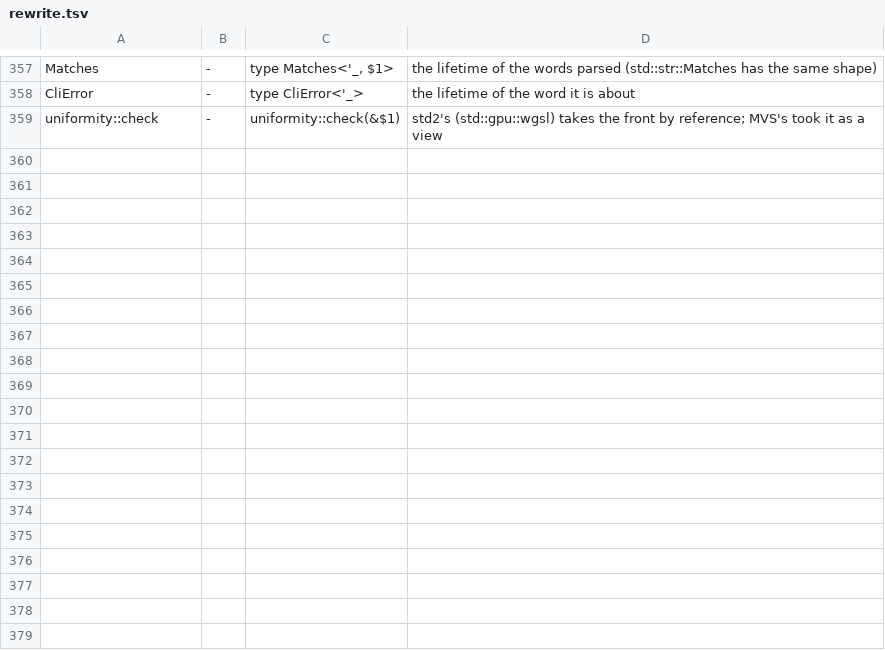
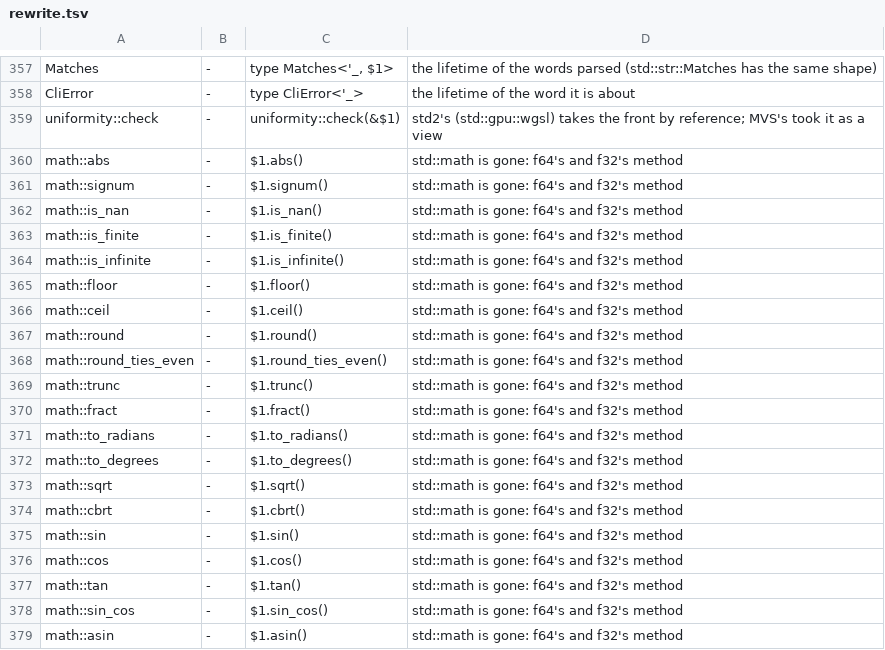
Before and after one commit to magniff/vole, a TSV file: compiler/std2/rewrite.tsv, drawn as a sheet; only a part is shown, gaps mark what is left out; the diff covers the shown part only.

Commit message:
translate: std::math's rows
std::math is gone with the old std: f64 and f32 have its functions as
methods (Rust's names). rewrite.tsv turns each `math::f(x, ..)` call into
the method; gone.tsv names what replaces the trait Float and the
constants (`f64::consts::PI`), which a translated program fixes by hand.

```diff
--- a/compiler/std2/rewrite.tsv
+++ b/compiler/std2/rewrite.tsv
@@ -359 +359,21 @@ CliError	-	type CliError<'_>	the lifetime of the word it is about
 uniformity::check	-	uniformity::check(&$1)	std2's (std::gpu::wgsl) takes the front by reference; MVS's took it as a view
+math::abs	-	$1.abs()	std::math is gone: f64's and f32's method
+math::signum	-	$1.signum()	std::math is gone: f64's and f32's method
+math::is_nan	-	$1.is_nan()	std::math is gone: f64's and f32's method
+math::is_finite	-	$1.is_finite()	std::math is gone: f64's and f32's method
+math::is_infinite	-	$1.is_infinite()	std::math is gone: f64's and f32's method
+math::floor	-	$1.floor()	std::math is gone: f64's and f32's method
+math::ceil	-	$1.ceil()	std::math is gone: f64's and f32's method
+math::round	-	$1.round()	std::math is gone: f64's and f32's method
+math::round_ties_even	-	$1.round_ties_even()	std::math is gone: f64's and f32's method
+math::trunc	-	$1.trunc()	std::math is gone: f64's and f32's method
+math::fract	-	$1.fract()	std::math is gone: f64's and f32's method
+math::to_radians	-	$1.to_radians()	std::math is gone: f64's and f32's method
+math::to_degrees	-	$1.to_degrees()	std::math is gone: f64's and f32's method
+math::sqrt	-	$1.sqrt()	std::math is gone: f64's and f32's method
+math::cbrt	-	$1.cbrt()	std::math is gone: f64's and f32's method
+math::sin	-	$1.sin()	std::math is gone: f64's and f32's method
+math::cos	-	$1.cos()	std::math is gone: f64's and f32's method
+math::tan	-	$1.tan()	std::math is gone: f64's and f32's method
+math::sin_cos	-	$1.sin_cos()	std::math is gone: f64's and f32's method
+math::asin	-	$1.asin()	std::math is gone: f64's and f32's method
```
Also changed, not shown: 18 added rows elsewhere in this file, compiler/std2/checklist.tsv, compiler/std2/gone.tsv, 1 other file.
